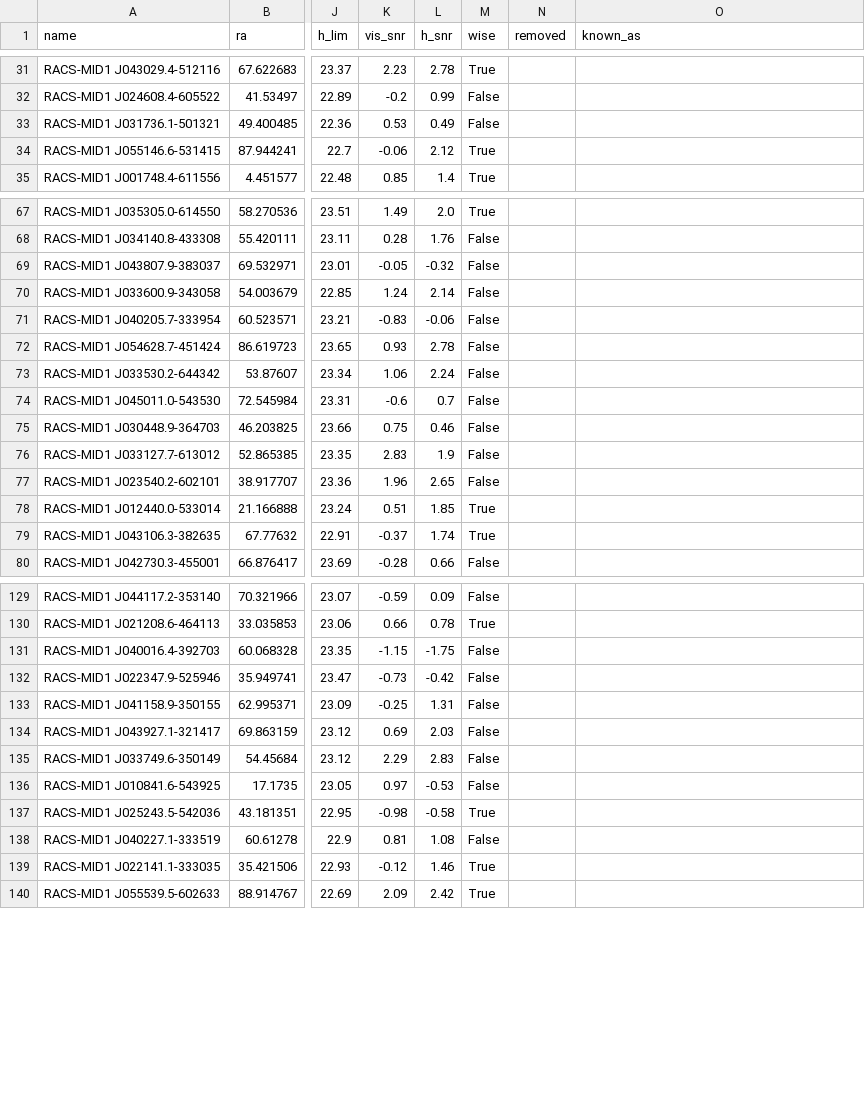
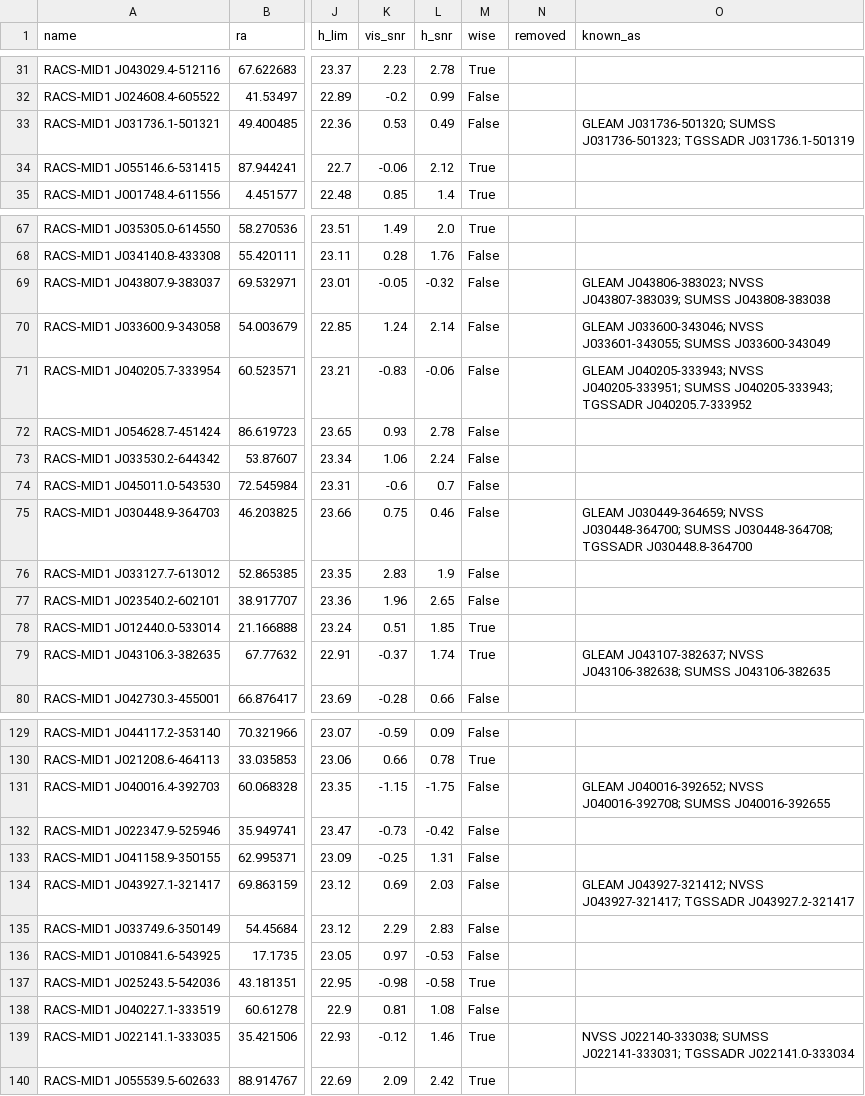
Before and after one commit to romainsimon/euclid-oddities, a CSV file: track-r-radio-dark/candidates.csv, drawn as a sheet; only a part is shown, gaps mark what is left out; the diff covers the shown part only; the diff names each change by its address in the sheet, - before the commit and + after, or states it on an @@ line.

```diff
--- a/track-r-radio-dark/candidates.csv
+++ b/track-r-radio-dark/candidates.csv
-O33 (known_as): (empty)
+O33 (known_as): GLEAM J031736-501320; SUMSS J031736-501323; TGSSADR J031736.1-501319
-O69 (known_as): (empty)
+O69 (known_as): GLEAM J043806-383023; NVSS J043807-383039; SUMSS J043808-383038
-O70 (known_as): (empty)
+O70 (known_as): GLEAM J033600-343046; NVSS J033601-343055; SUMSS J033600-343049
-O71 (known_as): (empty)
+O71 (known_as): GLEAM J040205-333943; NVSS J040205-333951; SUMSS J040205-333943; TGSSADR J040205.7-333952
-O75 (known_as): (empty)
+O75 (known_as): GLEAM J030449-364659; NVSS J030448-364700; SUMSS J030448-364708; TGSSADR J030448.8-364700
-O79 (known_as): (empty)
+O79 (known_as): GLEAM J043107-382637; NVSS J043106-382638; SUMSS J043106-382635
-O131 (known_as): (empty)
+O131 (known_as): GLEAM J040016-392652; NVSS J040016-392708; SUMSS J040016-392655
-O134 (known_as): (empty)
+O134 (known_as): GLEAM J043927-321412; NVSS J043927-321417; TGSSADR J043927.2-321417
-O139 (known_as): (empty)
+O139 (known_as): NVSS J022140-333038; SUMSS J022141-333031; TGSSADR J022141.0-333034
```
Also changed, not shown: 44 edited cells elsewhere in this file, 3 other files.
